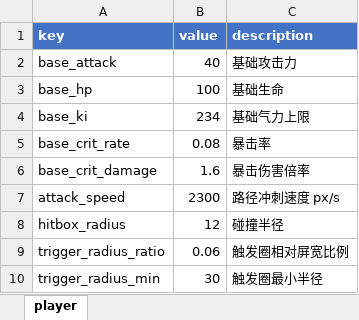
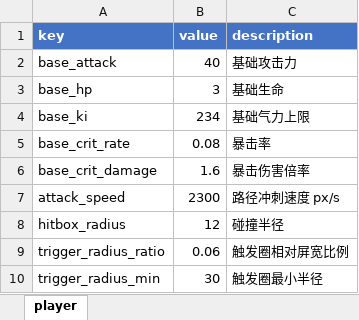
Before and after one commit to ugo123321/rzz_godot_newtry, an Excel workbook: config/excel/player.xlsx, sheet player, drawn as a sheet; only a part is shown; values as stored, in another font and other column widths than the file's, no borders; the diff names each change by its address in the sheet, - before the commit and + after, or states it on an @@ line.

```diff
--- a/config/excel/player.xlsx (sheet player)
+++ b/config/excel/player.xlsx (sheet player)
-B3 (value): 100
+B3 (value): 3
```
Also changed, not shown: config/excel/rewards_v6_compact.xlsx, 22 other files.
